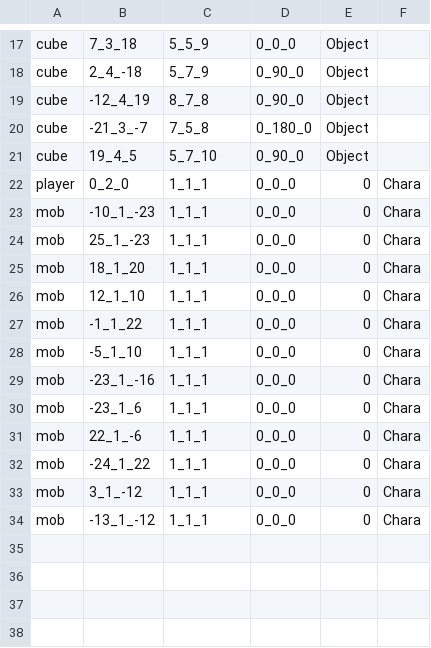
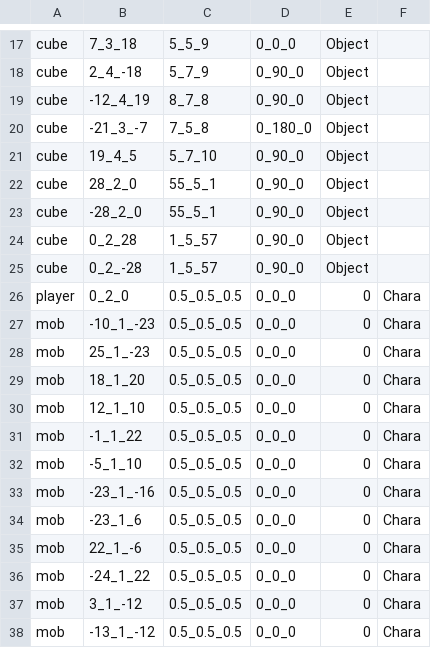
Before and after one commit to wizgame2023/2025-TeamD, a CSV file: Project/media/Levels/levelMap.csv, drawn as a sheet; only a part is shown, gaps mark what is left out.

```diff
--- a/Project/media/Levels/levelMap.csv
+++ b/Project/media/Levels/levelMap.csv
@@ -21,14 +21,18 @@ cube,-21_3_-7,7_5_8,0_180_0,Object
 cube,19_4_5,5_7_10,0_90_0,Object
-player,0_2_0,1_1_1,0_0_0,0,Chara
-mob,-10_1_-23,1_1_1,0_0_0,0,Chara
-mob,25_1_-23,1_1_1,0_0_0,0,Chara
-mob,18_1_20,1_1_1,0_0_0,0,Chara
-mob,12_1_10,1_1_1,0_0_0,0,Chara
-mob,-1_1_22,1_1_1,0_0_0,0,Chara
-mob,-5_1_10,1_1_1,0_0_0,0,Chara
-mob,-23_1_-16,1_1_1,0_0_0,0,Chara
-mob,-23_1_6,1_1_1,0_0_0,0,Chara
-mob,22_1_-6,1_1_1,0_0_0,0,Chara
-mob,-24_1_22,1_1_1,0_0_0,0,Chara
-mob,3_1_-12,1_1_1,0_0_0,0,Chara
-mob,-13_1_-12,1_1_1,0_0_0,0,Chara
+cube,28_2_0,55_5_1,0_90_0,Object
+cube,-28_2_0,55_5_1,0_90_0,Object
+cube,0_2_28,1_5_57,0_90_0,Object
+cube,0_2_-28,1_5_57,0_90_0,Object
+player,0_2_0,0.5_0.5_0.5,0_0_0,0,Chara
+mob,-10_1_-23,0.5_0.5_0.5,0_0_0,0,Chara
+mob,25_1_-23,0.5_0.5_0.5,0_0_0,0,Chara
+mob,18_1_20,0.5_0.5_0.5,0_0_0,0,Chara
+mob,12_1_10,0.5_0.5_0.5,0_0_0,0,Chara
+mob,-1_1_22,0.5_0.5_0.5,0_0_0,0,Chara
+mob,-5_1_10,0.5_0.5_0.5,0_0_0,0,Chara
+mob,-23_1_-16,0.5_0.5_0.5,0_0_0,0,Chara
+mob,-23_1_6,0.5_0.5_0.5,0_0_0,0,Chara
+mob,22_1_-6,0.5_0.5_0.5,0_0_0,0,Chara
+mob,-24_1_22,0.5_0.5_0.5,0_0_0,0,Chara
+mob,3_1_-12,0.5_0.5_0.5,0_0_0,0,Chara
+mob,-13_1_-12,0.5_0.5_0.5,0_0_0,0,Chara
```
Also changed, not shown: 1 other file.
